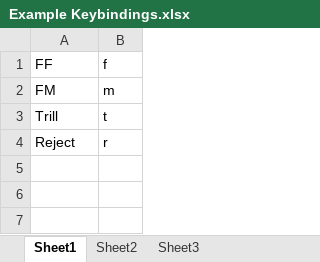
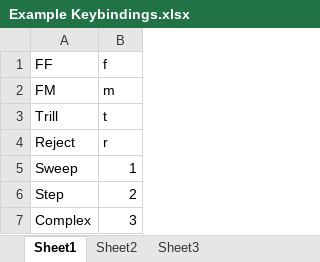
Before and after one commit to djamesbarker/USV_AutoDetection, an Excel workbook: Extensions/Actions/Log/Selection Review/Example Keybindings.xlsx, sheet Sheet1, drawn as a sheet; values as stored, in another font and other column widths than the file's, no borders; the diff names each change by its address in the sheet, - before the commit and + after, or states it on an @@ line.

Commit message:
Contour Detection
Barker & Johnson (2017) contour detection algorithm was added as part of
a new selection review tool.

```diff
--- a/Extensions/Actions/Log/Selection Review/Example Keybindings.xlsx (sheet Sheet1)
+++ b/Extensions/Actions/Log/Selection Review/Example Keybindings.xlsx (sheet Sheet1)
+row 5: Sweep | 1
+row 6: Step | 2
+row 7: Complex | 3
```
Also changed, not shown: 9 other files.
